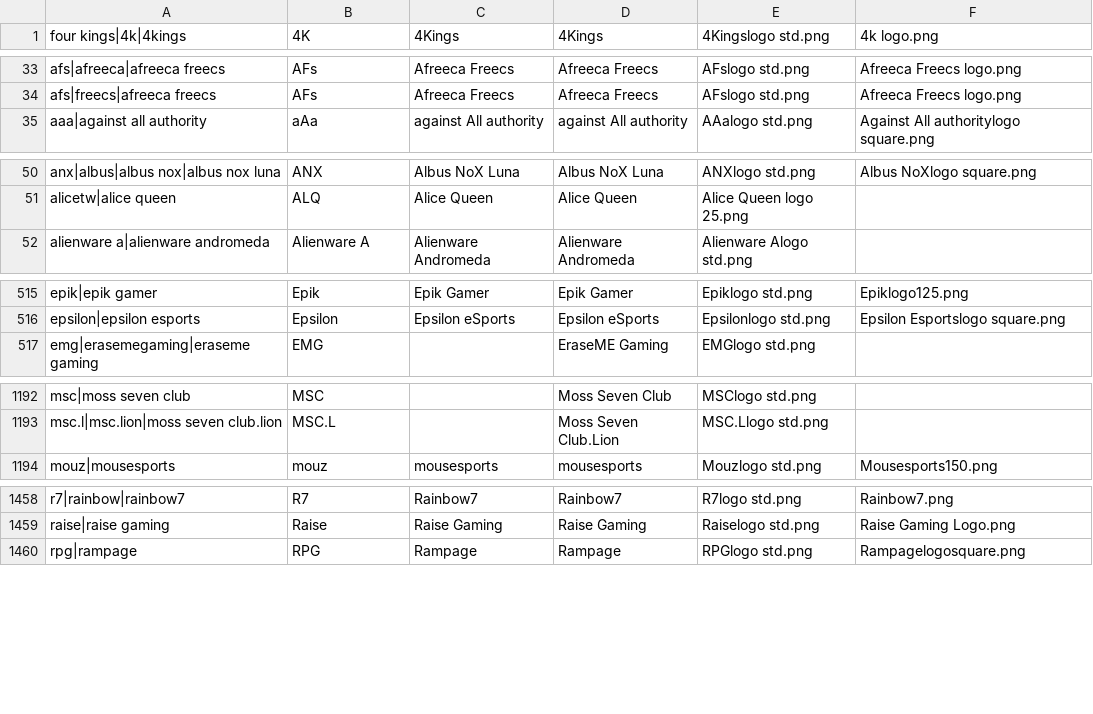
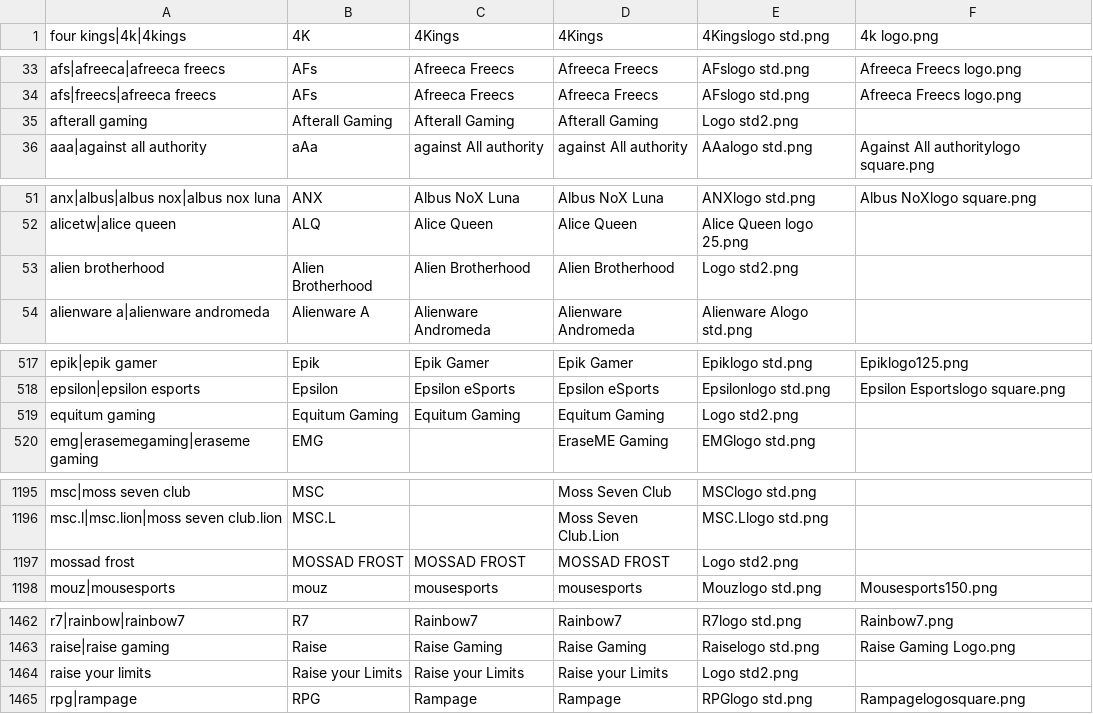
Before and after one commit to dominguesmarco/MediaWiki-TeamParserFunction, a CSV file: teams.csv, drawn as a sheet; only a part is shown, gaps mark what is left out; the diff covers the shown part only; the diff names each change by its address in the sheet, - before the commit and + after, or states it on an @@ line.

Commit message:
Added BGS Teams

```diff
--- a/teams.csv
+++ b/teams.csv
+row 35: afterall gaming | Afterall Gaming | Afterall Gaming | Afterall Gaming | Logo std2.png
+row 53: alien brotherhood | Alien Brotherhood | Alien Brotherhood | Alien Brotherhood | Logo std2.png
+row 519: equitum gaming | Equitum Gaming | Equitum Gaming | Equitum Gaming | Logo std2.png
+row 1197: mossad frost | MOSSAD FROST | MOSSAD FROST | MOSSAD FROST | Logo std2.png
+row 1464: raise your limits | Raise your Limits | Raise your Limits | Raise your Limits | Logo std2.png
```
Also changed, not shown: 1 added row elsewhere in this file.
